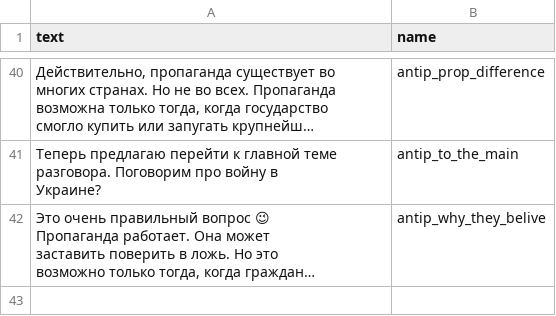
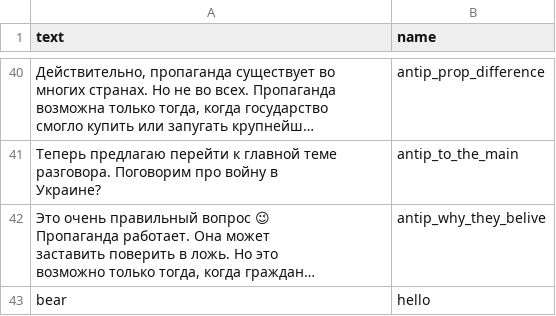
Before and after one commit to AntipropPrject/antipropagandabot, a CSV file: resources/texts.csv, drawn as a sheet; only a part is shown, gaps mark what is left out; long unchanged cells end in …; the diff names each change by its address in the sheet, - before the commit and + after, or states it on an @@ line.

```diff
--- a/resources/texts.csv
+++ b/resources/texts.csv
+row 43: bear | hello
```
Also changed, not shown: 8 other files.
